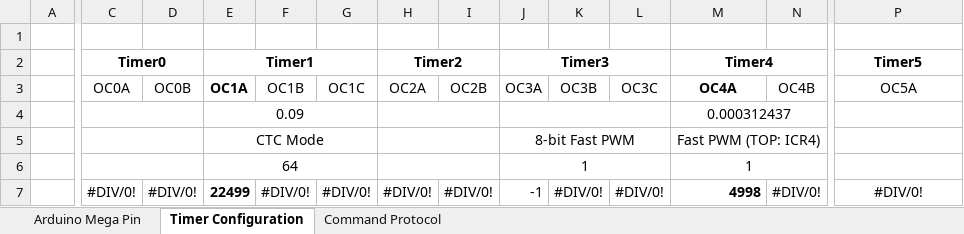
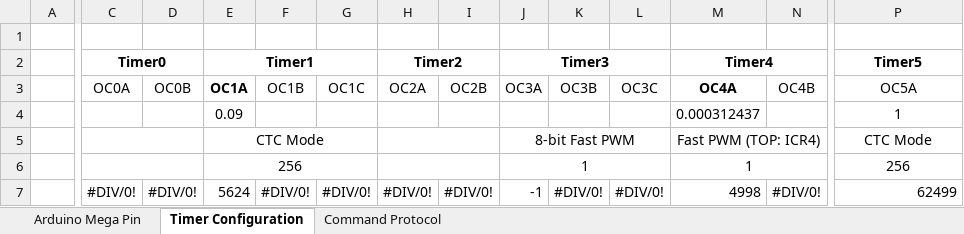
Before and after one commit to DongjinJ/AutoDriving, an Excel workbook: AutoDriving/Doc/Arduino Pin cofiguration.xlsx, sheet Timer Configuration, drawn as a sheet; only a part is shown, gaps mark what is left out; values as stored, in another font and other column widths than the file's, no borders; the diff names each change by its address in the sheet, - before the commit and + after, or states it on an @@ line.

Commit message:
Update_20200912
.- [AutoDriving.ino]: Battery 전압 센싱 추가 / Ignition 기능 추가. Ignition에 따라 On/Off 기능. / WatchDog 추가(Reset겸 동작 안정성). / 1 sec ISR 추가(Ignition 감지용)

.- [BatterySensing.ino]: Battery Sensing이랑 reset 테스트용

.- [Arduino Pin cofiguration.xlsx]: Pin 정보 최신화

```diff
--- a/AutoDriving/Doc/Arduino Pin cofiguration.xlsx (sheet Timer Configuration)
+++ b/AutoDriving/Doc/Arduino Pin cofiguration.xlsx (sheet Timer Configuration)
-C4:D4 merged
-E4:G4 merged
-H4:I4 merged
-J4:L4 merged
-M4:O4 merged
-P4 (OC5A): (empty)
+P4 (OC5A): 1
-P4:R4 merged
-P5 (OC5A): (empty)
+P5 (OC5A): CTC Mode
-E6 (OC1A): 64
+E6 (OC1A): 256
-P6 (OC5A): (empty)
+P6 (OC5A): 256
-E7 (OC1A): 22499
+E7 (OC1A): 5624
-E7 bold: on
+E7 bold: off
-M7 bold: on
+M7 bold: off
-P7 (OC5A): #DIV/0!
+P7 (OC5A): 62499
-P7 alignment: center
+P7 alignment: right
```
Also changed, not shown: sheet Arduino Mega Pin, 2 other files.
